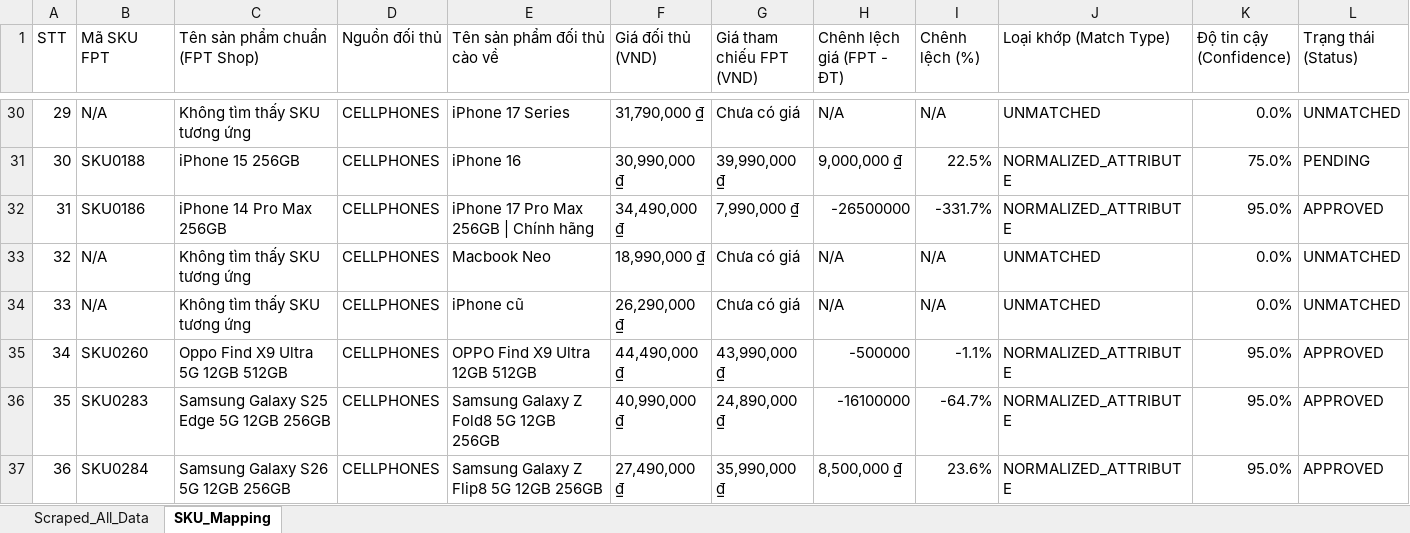
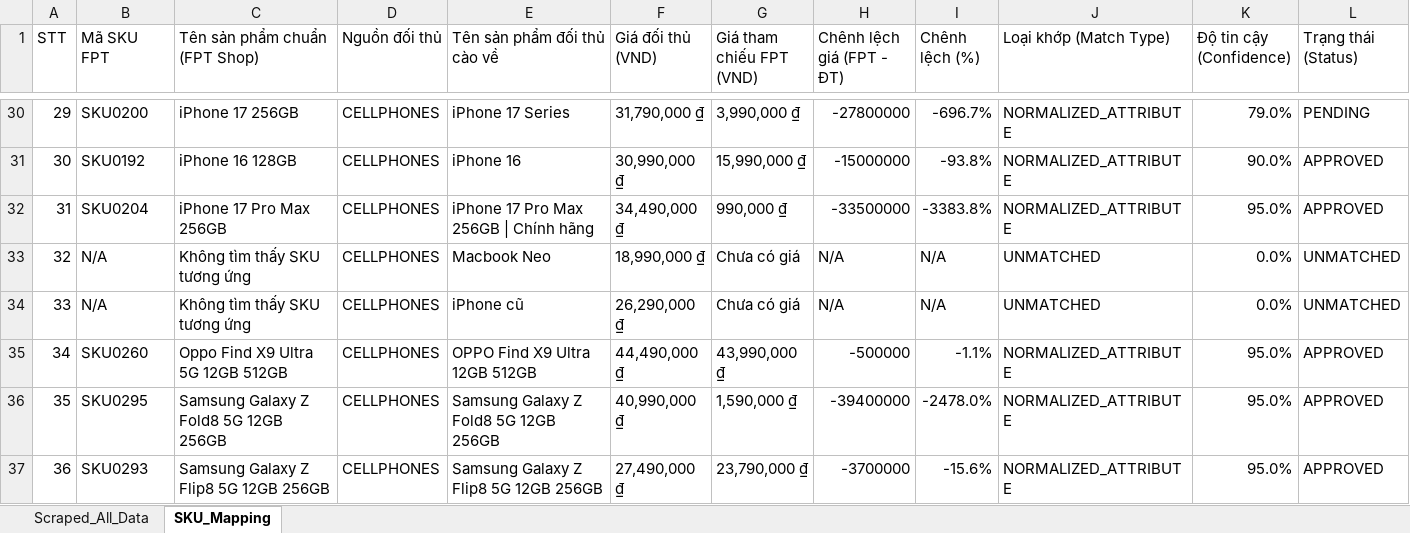
Before and after one commit to HelloWorldSinh/Dynamic_Pricing, an Excel workbook: data/crawl_and_sku_mapping_output.xlsx, sheet SKU_Mapping, drawn as a sheet; only a part is shown, gaps mark what is left out; values as stored, in another font and other column widths than the file's, no cell formats; the diff covers the shown part only; the diff names each change by its address in the sheet, - before the commit and + after, or states it on an @@ line.

Commit message:
fix(sku-matcher): enforce hard model identifier and storage constraints to prevent false positive matching

```diff
--- a/data/crawl_and_sku_mapping_output.xlsx (sheet SKU_Mapping)
+++ b/data/crawl_and_sku_mapping_output.xlsx (sheet SKU_Mapping)
-B30 (Mã SKU FPT): N/A
+B30 (Mã SKU FPT): SKU0200
-C30 (Tên sản phẩm chuẩn (FPT Shop)): Không tìm thấy SKU tương ứng
+C30 (Tên sản phẩm chuẩn (FPT Shop)): iPhone 17 256GB
-G30 (Giá tham chiếu FPT (VND)): Chưa có giá
+G30 (Giá tham chiếu FPT (VND)): 3,990,000 ₫
-H30 (Chênh lệch giá (FPT - ĐT)): N/A
+H30 (Chênh lệch giá (FPT - ĐT)): -27800000
-I30 (Chênh lệch (%)): N/A
+I30 (Chênh lệch (%)): -696.7%
-J30 (Loại khớp (Match Type)): UNMATCHED
+J30 (Loại khớp (Match Type)): NORMALIZED_ATTRIBUTE
-K30 (Độ tin cậy (Confidence)): 0.0%
+K30 (Độ tin cậy (Confidence)): 79.0%
-L30 (Trạng thái (Status)): UNMATCHED
+L30 (Trạng thái (Status)): PENDING
-B31 (Mã SKU FPT): SKU0188
+B31 (Mã SKU FPT): SKU0192
-C31 (Tên sản phẩm chuẩn (FPT Shop)): iPhone 15 256GB
+C31 (Tên sản phẩm chuẩn (FPT Shop)): iPhone 16 128GB
-G31 (Giá tham chiếu FPT (VND)): 39,990,000 ₫
+G31 (Giá tham chiếu FPT (VND)): 15,990,000 ₫
-H31 (Chênh lệch giá (FPT - ĐT)): 9,000,000 ₫
+H31 (Chênh lệch giá (FPT - ĐT)): -15000000
-I31 (Chênh lệch (%)): 22.5%
+I31 (Chênh lệch (%)): -93.8%
-K31 (Độ tin cậy (Confidence)): 75.0%
+K31 (Độ tin cậy (Confidence)): 90.0%
-L31 (Trạng thái (Status)): PENDING
+L31 (Trạng thái (Status)): APPROVED
-B32 (Mã SKU FPT): SKU0186
+B32 (Mã SKU FPT): SKU0204
-C32 (Tên sản phẩm chuẩn (FPT Shop)): iPhone 14 Pro Max 256GB
+C32 (Tên sản phẩm chuẩn (FPT Shop)): iPhone 17 Pro Max 256GB
-G32 (Giá tham chiếu FPT (VND)): 7,990,000 ₫
+G32 (Giá tham chiếu FPT (VND)): 990,000 ₫
-H32 (Chênh lệch giá (FPT - ĐT)): -26500000
+H32 (Chênh lệch giá (FPT - ĐT)): -33500000
-I32 (Chênh lệch (%)): -331.7%
+I32 (Chênh lệch (%)): -3383.8%
-B36 (Mã SKU FPT): SKU0283
+B36 (Mã SKU FPT): SKU0295
-C36 (Tên sản phẩm chuẩn (FPT Shop)): Samsung Galaxy S25 Edge 5G 12GB 256GB
+C36 (Tên sản phẩm chuẩn (FPT Shop)): Samsung Galaxy Z Fold8 5G 12GB 256GB
-G36 (Giá tham chiếu FPT (VND)): 24,890,000 ₫
+G36 (Giá tham chiếu FPT (VND)): 1,590,000 ₫
-H36 (Chênh lệch giá (FPT - ĐT)): -16100000
+H36 (Chênh lệch giá (FPT - ĐT)): -39400000
-I36 (Chênh lệch (%)): -64.7%
+I36 (Chênh lệch (%)): -2478.0%
-B37 (Mã SKU FPT): SKU0284
+B37 (Mã SKU FPT): SKU0293
-C37 (Tên sản phẩm chuẩn (FPT Shop)): Samsung Galaxy S26 5G 12GB 256GB
+C37 (Tên sản phẩm chuẩn (FPT Shop)): Samsung Galaxy Z Flip8 5G 12GB 256GB
-G37 (Giá tham chiếu FPT (VND)): 35,990,000 ₫
+G37 (Giá tham chiếu FPT (VND)): 23,790,000 ₫
-H37 (Chênh lệch giá (FPT - ĐT)): 8,500,000 ₫
+H37 (Chênh lệch giá (FPT - ĐT)): -3700000
-I37 (Chênh lệch (%)): 23.6%
+I37 (Chênh lệch (%)): -15.6%
```
Also changed, not shown: 129 edited cells elsewhere in this sheet, cell formats, 2 other files.
